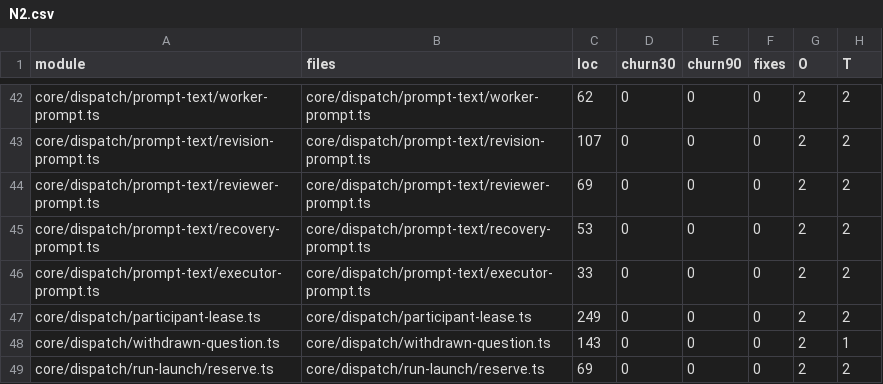
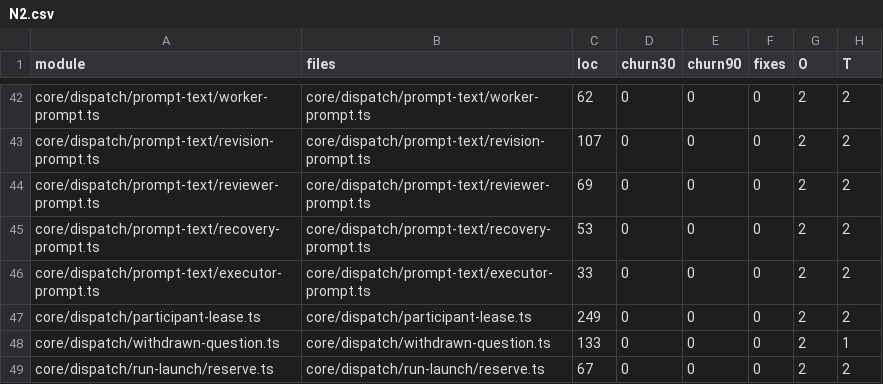
Before and after one commit to inflatable-cookie/nucleus, a CSV file: docs/knowledge/quality/code/N2.csv, drawn as a sheet; only a part is shown, gaps mark what is left out; the diff covers the shown part only; the diff names each change by its address in the sheet, - before the commit and + after, or states it on an @@ line.

```diff
--- a/docs/knowledge/quality/code/N2.csv
+++ b/docs/knowledge/quality/code/N2.csv
-C48 (loc): 143
+C48 (loc): 133
-C49 (loc): 69
+C49 (loc): 67
```
Also changed, not shown: 4 edited cells elsewhere in this file, docs/knowledge/quality/code/N5.csv, 1 other file.
